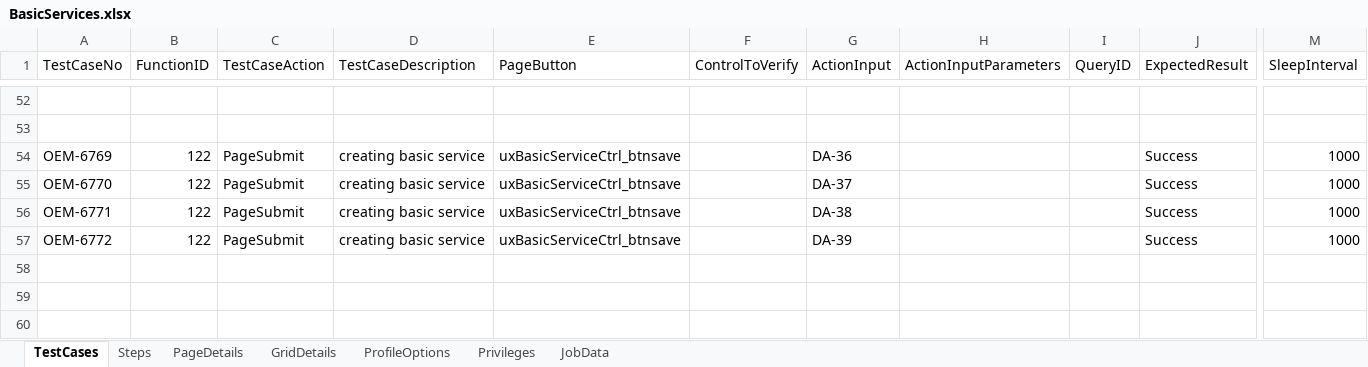
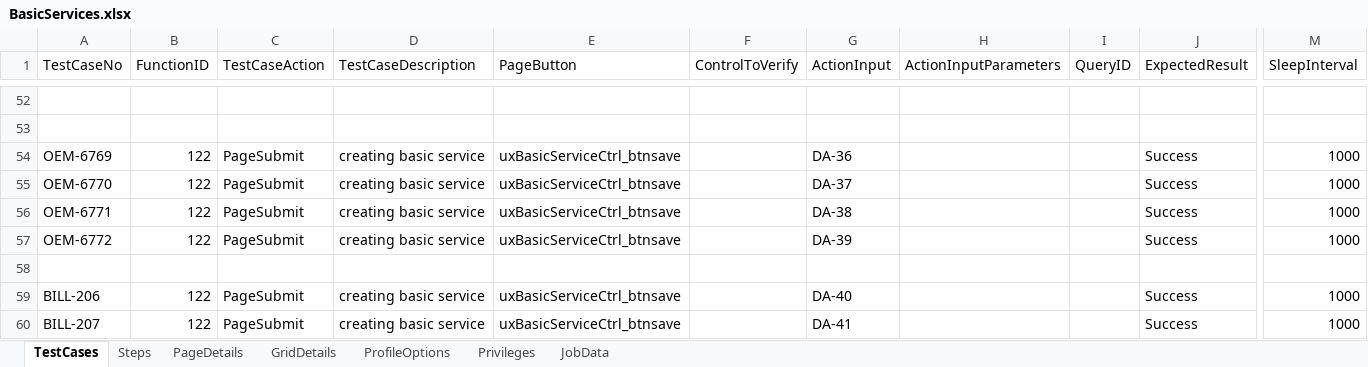
Before and after one commit to bvsaikiran/CVSQC, an Excel workbook: QC/Sure/Sure Automation/Documents/Order Management/Wallet Management/BasicServices.xlsx, sheet TestCases, drawn as a sheet; only a part is shown, gaps mark what is left out; values as stored, in another font and other column widths than the file's, no borders; rows hold the shown columns only; the diff names each change by its address in the sheet, - before the commit and + after, or states it on an @@ line.

```diff
--- a/QC/Sure/Sure Automation/Documents/Order Management/Wallet Management/BasicServices.xlsx (sheet TestCases)
+++ b/QC/Sure/Sure Automation/Documents/Order Management/Wallet Management/BasicServices.xlsx (sheet TestCases)
+row 58: (empty)
+row 59: BILL-206 | 122 | PageSubmit | creating basic service | uxBasicServiceCtrl_btnsave |  | DA-40 |  |  | Success | 1000
+row 60: BILL-207 | 122 | PageSubmit | creating basic service | uxBasicServiceCtrl_btnsave |  | DA-41 |  |  | Success | 1000
```
Also changed, not shown: sheet PageDetails, QC/Sure/Sure Automation/Documents/Order Management/Wallet Management/Bundle.xlsx, QC/Sure/Sure Automation/Documents/Order Management/Wallet Management/WalletPlans.xlsx, 3 other files.
